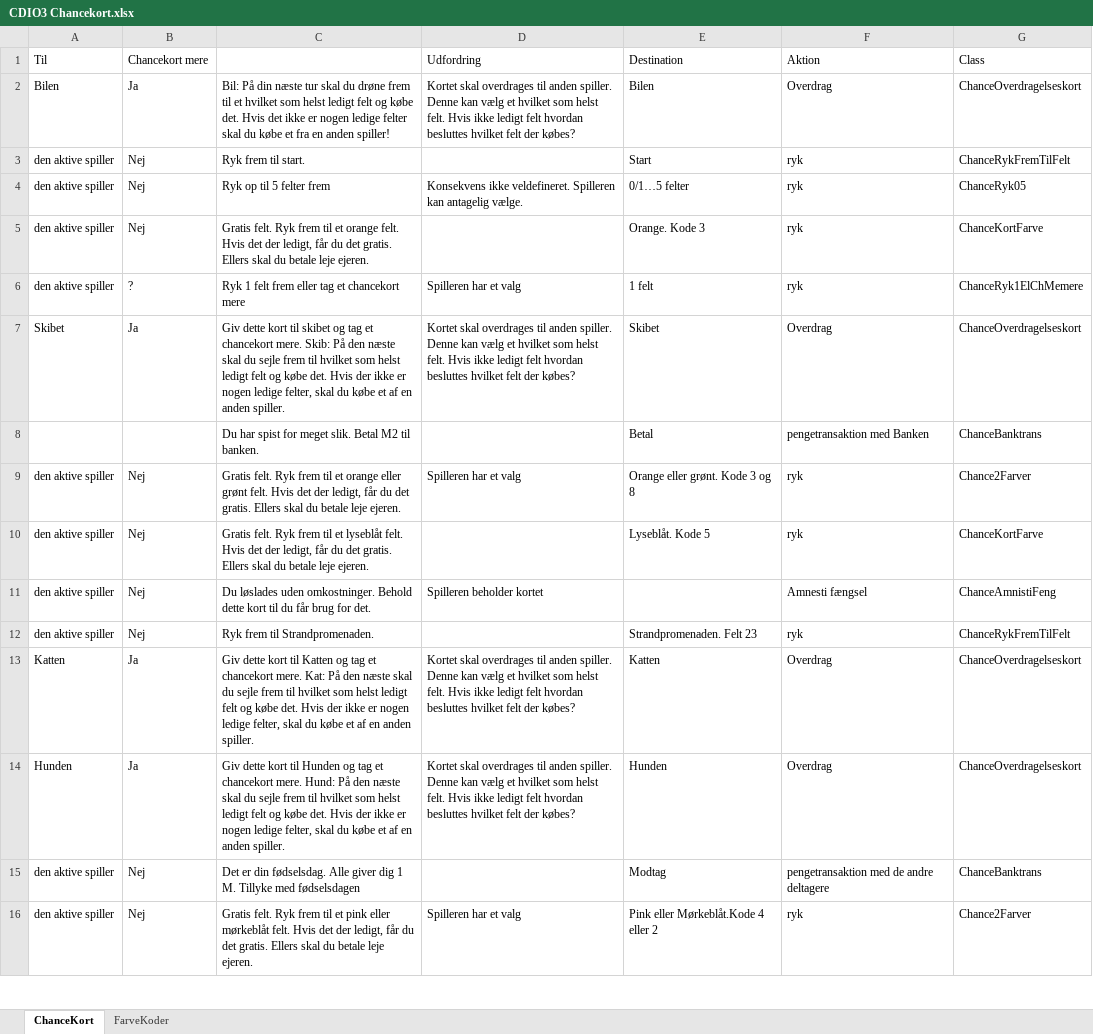
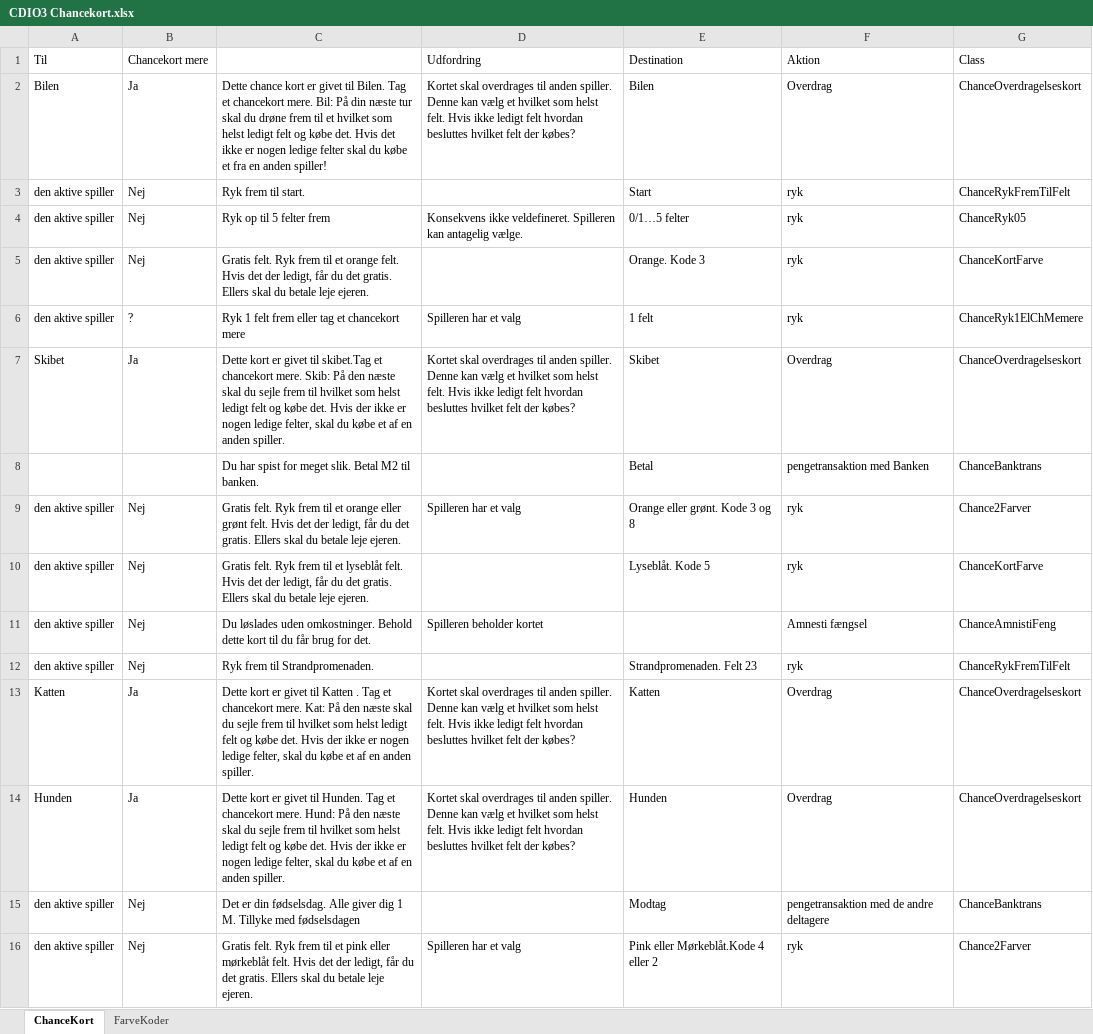
Before and after one commit to tsrDTU/CDIO_Final_Gruppe1, an Excel workbook: CDIO3 Chancekort.xlsx, sheet ChanceKort, drawn as a sheet; only a part is shown; values as stored, in another font and other column widths than the file's, no borders; the diff names each change by its address in the sheet, - before the commit and + after, or states it on an @@ line.

Commit message:
Nogle Chancekort funktioner er implementeret

```diff
--- a/CDIO3 Chancekort.xlsx (sheet ChanceKort)
+++ b/CDIO3 Chancekort.xlsx (sheet ChanceKort)
-C2: Bil: På…
+C2: Dette chance kort er givet til Bilen. Tag et chancekort mere. Bil: På…
-C7: Giv dette kort til skibet og tag et chancekort…
+C7: Dette kort er givet til skibet.Tag et chancekort…
-C13: Giv dette kort til Katten og tag et chancekort…
+C13: Dette kort er givet til Katten . Tag et chancekort…
-C14: Giv dette kort til Hunden og tag et chancekort…
+C14: Dette kort er givet til Hunden. Tag et chancekort…
```
Also changed, not shown: 3 other files.
